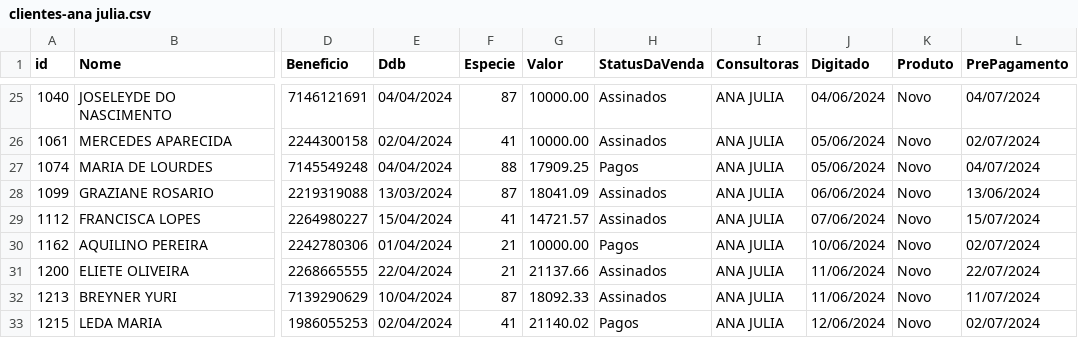
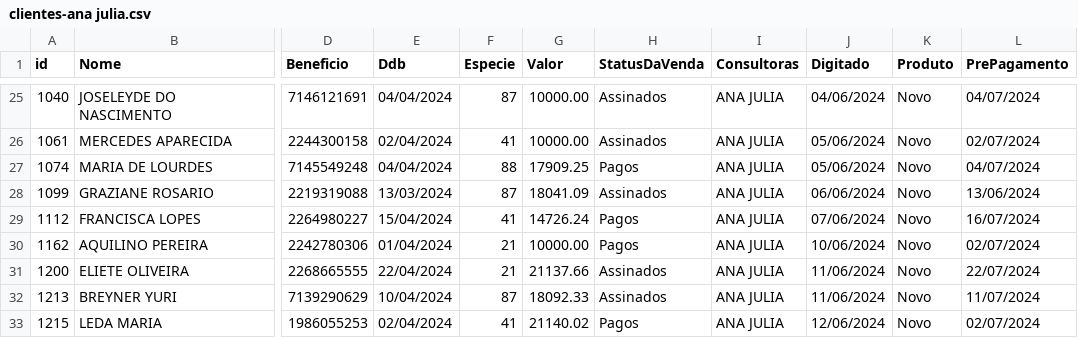
Before and after one commit to sousas2ds/clientes, a CSV file: clientes-ana julia.csv, drawn as a sheet; only a part is shown, gaps mark what is left out; the diff names each change by its address in the sheet, - before the commit and + after, or states it on an @@ line.

Commit message:
Atualizando clientes-ana julia.csv

```diff
--- a/clientes-ana julia.csv
+++ b/clientes-ana julia.csv
-G29 (Valor): 14721.57
+G29 (Valor): 14726.24
-H29 (StatusDaVenda): Assinados
+H29 (StatusDaVenda): Pagos
-L29 (PrePagamento): 15/07/2024
+L29 (PrePagamento): 16/07/2024
```
